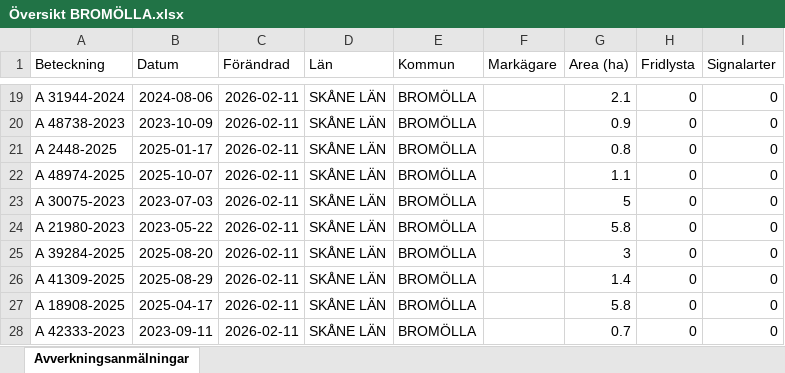
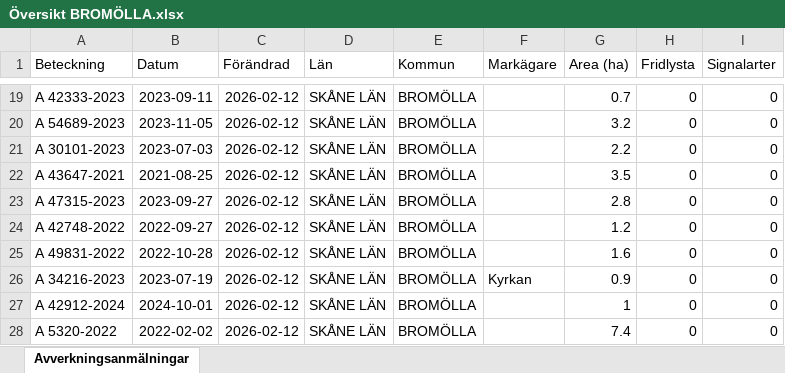
Before and after one commit to klasma/Logging_1272, an Excel workbook: Översikt BROMÖLLA.xlsx, sheet Avverkningsanmälningar, drawn as a sheet; only a part is shown, gaps mark what is left out; values as stored, in another font and other column widths than the file's, no borders; the diff covers the shown part only; the diff names each change by its address in the sheet, - before the commit and + after, or states it on an @@ line.

```diff
--- a/Översikt BROMÖLLA.xlsx (sheet Avverkningsanmälningar)
+++ b/Översikt BROMÖLLA.xlsx (sheet Avverkningsanmälningar)
-A19 (Beteckning): A 31944-2024
+A19 (Beteckning): A 42333-2023
-B19 (Datum): 2024-08-06
+B19 (Datum): 2023-09-11
-C19:C28 (Förändrad): 2026-02-11
+C19:C28 (Förändrad): 2026-02-12
-G19 (Area (ha)): 2.1
+G19 (Area (ha)): 0.7
-A20 (Beteckning): A 48738-2023
+A20 (Beteckning): A 54689-2023
-B20 (Datum): 2023-10-09
+B20 (Datum): 2023-11-05
-G20 (Area (ha)): 0.9
+G20 (Area (ha)): 3.2
-A21 (Beteckning): A 2448-2025
+A21 (Beteckning): A 30101-2023
-B21 (Datum): 2025-01-17
+B21 (Datum): 2023-07-03
-G21 (Area (ha)): 0.8
+G21 (Area (ha)): 2.2
-A22 (Beteckning): A 48974-2025
+A22 (Beteckning): A 43647-2021
-B22 (Datum): 2025-10-07
+B22 (Datum): 2021-08-25
-G22 (Area (ha)): 1.1
+G22 (Area (ha)): 3.5
-A23 (Beteckning): A 30075-2023
+A23 (Beteckning): A 47315-2023
-B23 (Datum): 2023-07-03
+B23 (Datum): 2023-09-27
-G23 (Area (ha)): 5
+G23 (Area (ha)): 2.8
-A24 (Beteckning): A 21980-2023
+A24 (Beteckning): A 42748-2022
-B24 (Datum): 2023-05-22
+B24 (Datum): 2022-09-27
-G24 (Area (ha)): 5.8
+G24 (Area (ha)): 1.2
-A25 (Beteckning): A 39284-2025
+A25 (Beteckning): A 49831-2022
-B25 (Datum): 2025-08-20
+B25 (Datum): 2022-10-28
-G25 (Area (ha)): 3
+G25 (Area (ha)): 1.6
-A26 (Beteckning): A 41309-2025
+A26 (Beteckning): A 34216-2023
-B26 (Datum): 2025-08-29
+B26 (Datum): 2023-07-19
-F26 (Markägare): (empty)
+F26 (Markägare): Kyrkan
-G26 (Area (ha)): 1.4
+G26 (Area (ha)): 0.9
-A27 (Beteckning): A 18908-2025
+A27 (Beteckning): A 42912-2024
-B27 (Datum): 2025-04-17
+B27 (Datum): 2024-10-01
-G27 (Area (ha)): 5.8
+G27 (Area (ha)): 1
-A28 (Beteckning): A 42333-2023
+A28 (Beteckning): A 5320-2022
-B28 (Datum): 2023-09-11
+B28 (Datum): 2022-02-02
-G28 (Area (ha)): 0.7
+G28 (Area (ha)): 7.4
```
Also changed, not shown: 323 edited cells elsewhere in this sheet, artfynd/A 17396-2024 artfynd.xlsx, artfynd/A 42062-2024 artfynd.xlsx, 23 other files.
